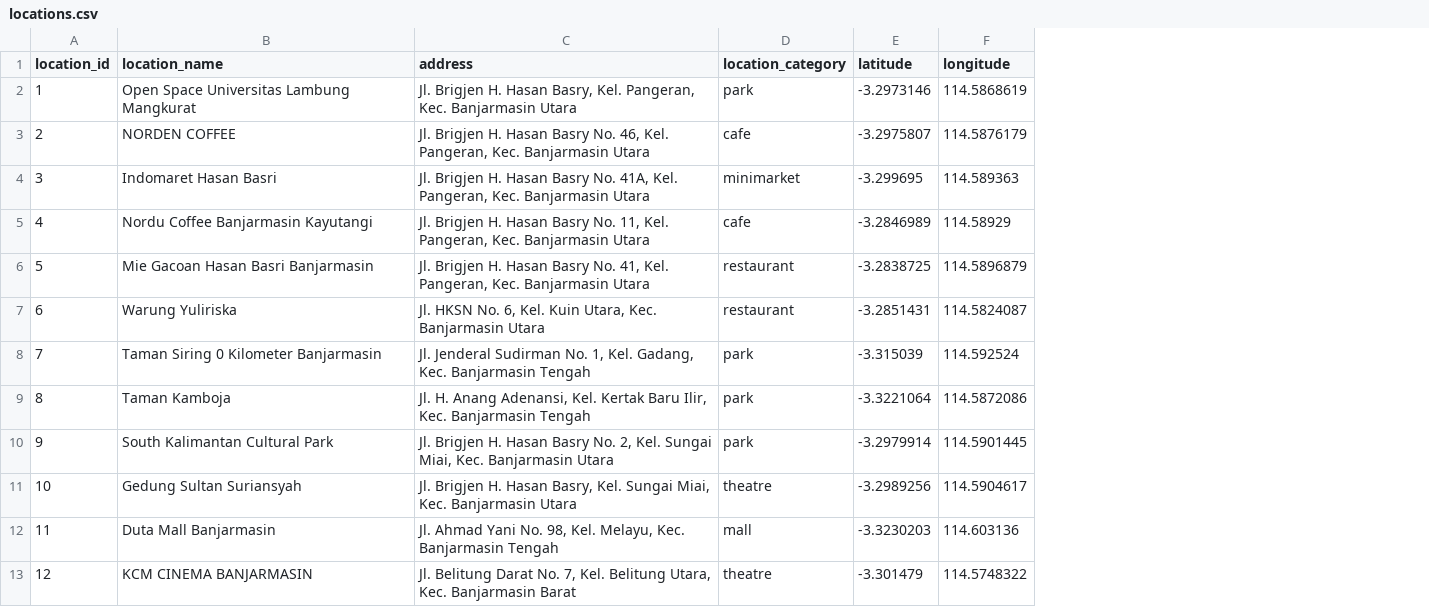
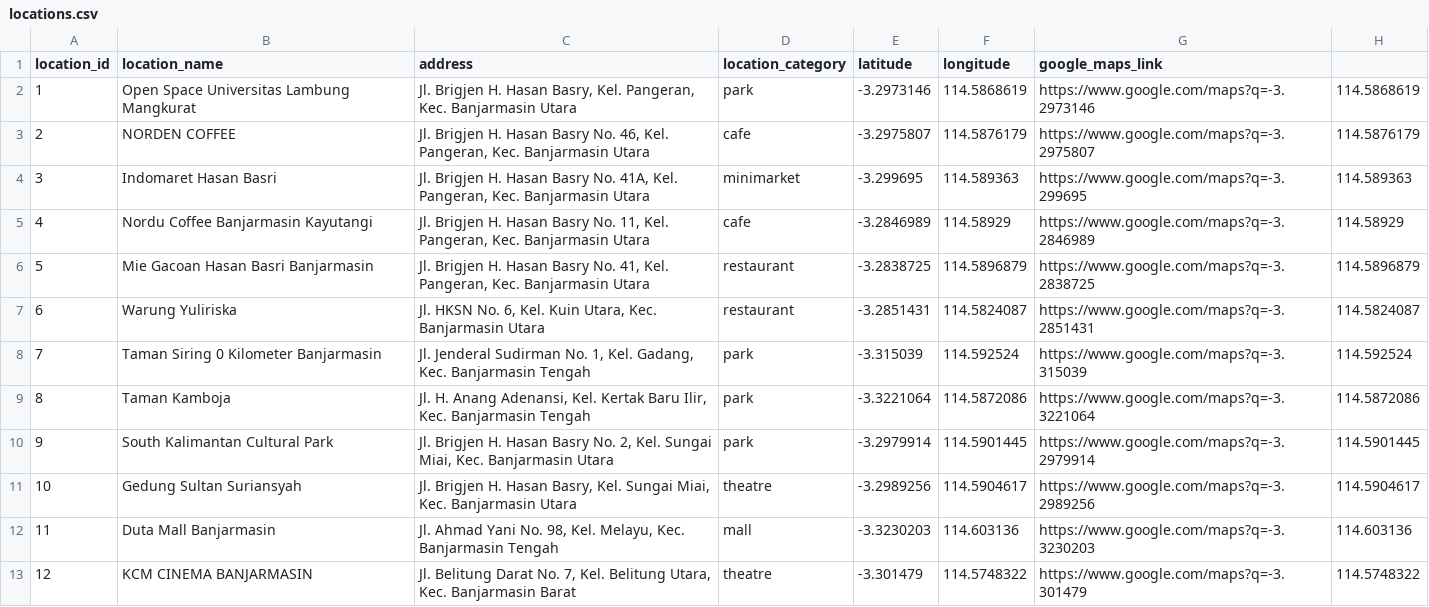
Before and after one commit to MinamotoYuki46/touchgrass, a CSV file: seeds/locations.csv, drawn as a sheet; the diff names each change by its address in the sheet, - before the commit and + after, or states it on an @@ line.

```diff
--- a/seeds/locations.csv
+++ b/seeds/locations.csv
+column G (google_maps_link), rows 2-13: https://www.google.com/maps?q=-3.2973146 | https://www.google.com/maps?q=-3.2975807 | https://www.google.com/maps?q=-3.299695 | https://www.google.com/maps?q=-3.2846989 | https://www.google.com/maps?q=-3.2838725 | https://www.google.com/maps?q=-3.2851431 | https://www.google.com/maps?q=-3.315039 | https://www.google.com/maps?q=-3.3221064 | https://www.google.com/maps?q=-3.2979914 | https://www.google.com/maps?q=-3.2989256 | https://www.google.com/maps?q=-3.3230203 | https://www.google.com/maps?q=-3.301479
+column H, rows 2-13: 114.5868619 | 114.5876179 | 114.589363 | 114.58929 | 114.5896879 | 114.5824087 | 114.592524 | 114.5872086 | 114.5901445 | 114.5904617 | 114.603136 | 114.5748322
```
Also changed, not shown: 2 other files.
